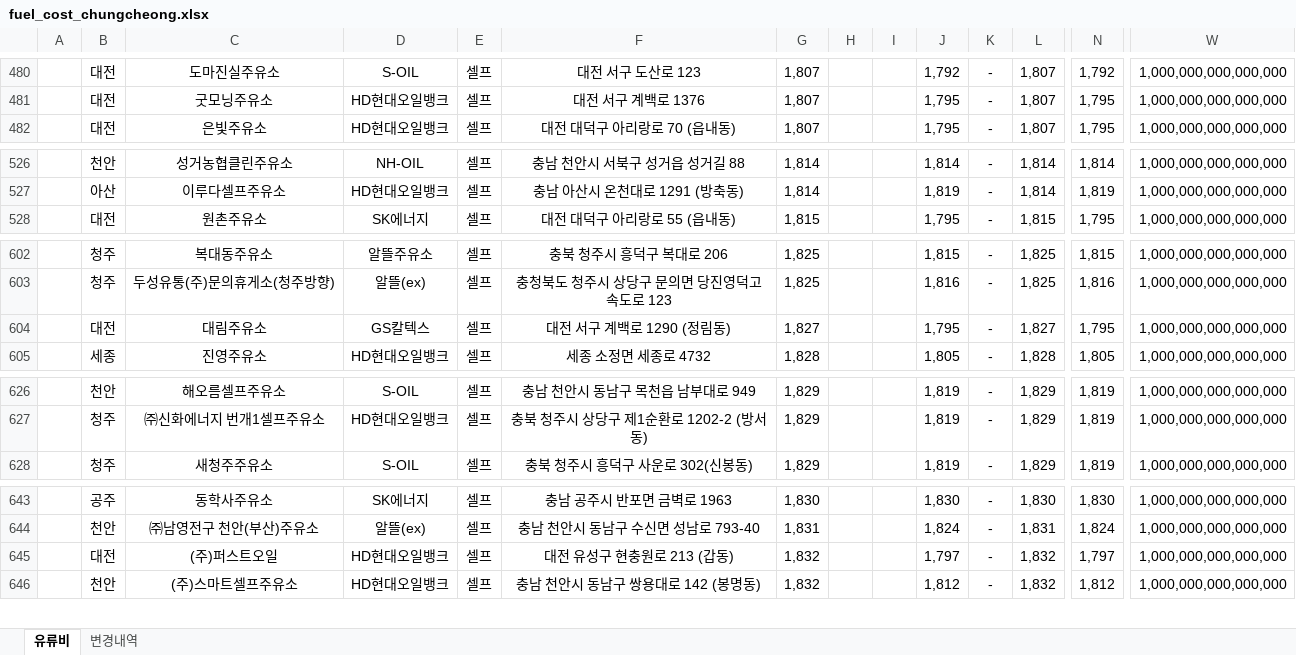
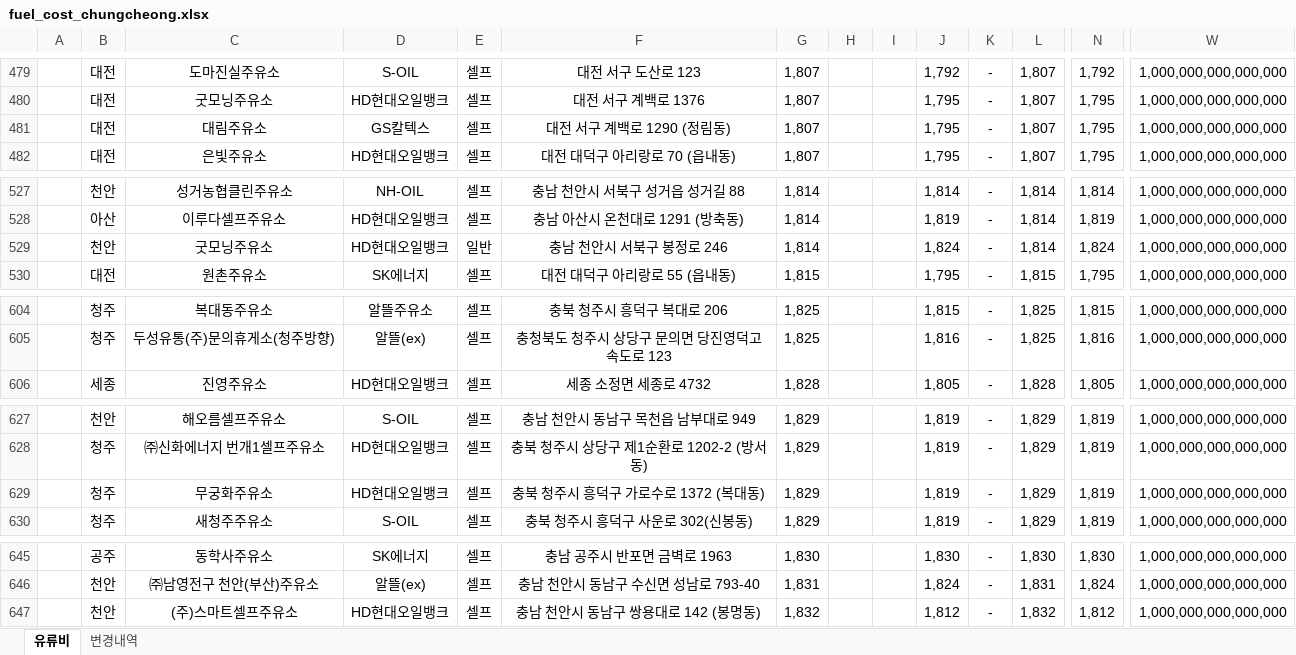
Before and after one commit to krwizxp/fcupdater, an Excel workbook: fuel_cost_chungcheong.xlsx, sheet 유류비, drawn as a sheet; only a part is shown, gaps mark what is left out; values as stored, in another font and other column widths than the file's, no borders; removed rows and columns are numbered as before the commit, all else as after; rows hold the shown columns only; the diff covers the shown part only; the diff names each change by its address in the sheet, - before the commit and + after, or states it on an @@ line.

```diff
--- a/fuel_cost_chungcheong.xlsx (sheet 유류비)
+++ b/fuel_cost_chungcheong.xlsx (sheet 유류비)
+row 481:  | 대전 | 대림주유소 | GS칼텍스 | 셀프 | 대전 서구 계백로 1290 (정림동) | 1,807 |  |  | 1,795 | - | 1,807 | 1,795 | 1,000,000,000,000,000
+row 529:  | 천안 | 굿모닝주유소 | HD현대오일뱅크 | 일반 | 충남 천안시 서북구 봉정로 246 | 1,814 |  |  | 1,824 | - | 1,814 | 1,824 | 1,000,000,000,000,000
-row 604:  | 대전 | 대림주유소 | GS칼텍스 | 셀프 | 대전 서구 계백로 1290 (정림동) | 1,827 |  |  | 1,795 | - | 1,827 | 1,795 | 1,000,000,000,000,000
+row 629:  | 청주 | 무궁화주유소 | HD현대오일뱅크 | 셀프 | 충북 청주시 흥덕구 가로수로 1372 (복대동) | 1,829 |  |  | 1,819 | - | 1,829 | 1,819 | 1,000,000,000,000,000
-row 645:  | 대전 | (주)퍼스트오일 | HD현대오일뱅크 | 셀프 | 대전 유성구 현충원로 213 (갑동) | 1,832 |  |  | 1,797 | - | 1,832 | 1,797 | 1,000,000,000,000,000
```
Also changed, not shown: 5 added rows, 6 removed rows and 6 edited cells elsewhere in this sheet, sheet 변경내역, formulas that keep their value, 2 other files.
